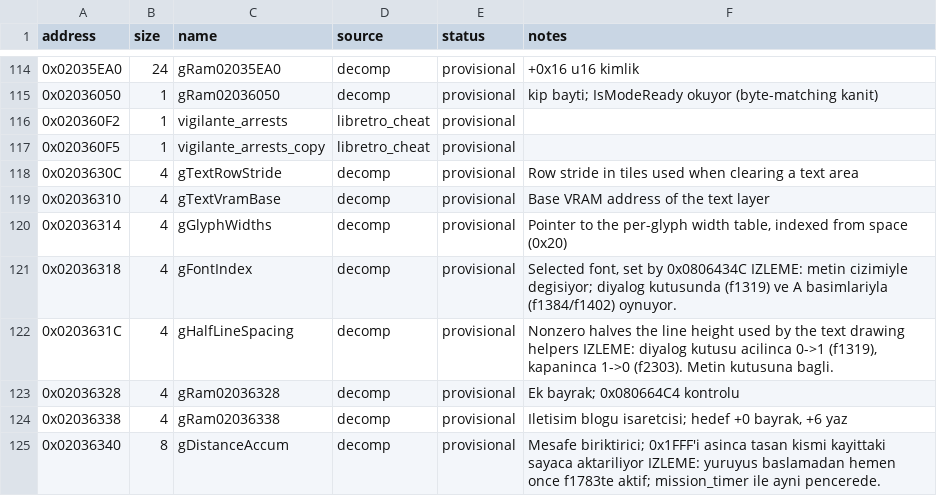
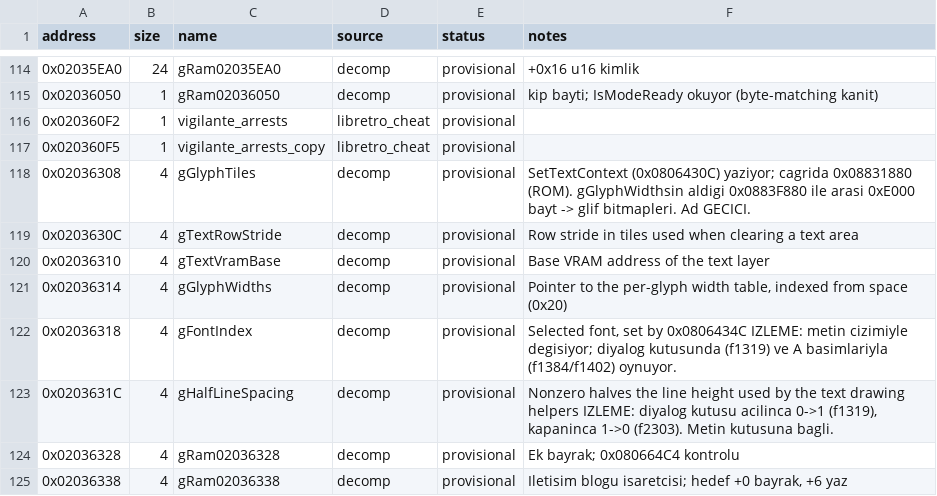
Before and after one commit to ahm3texe/gta-advance, a CSV file: data/ram_map.csv, drawn as a sheet; only a part is shown, gaps mark what is left out; the shorter side is filled out with more unchanged rows; the diff names each change by its address in the sheet, - before the commit and + after, or states it on an @@ line.

Commit message:
SetTextContext (0x0806430C, 64B): metin cizim baglami; yeni sembol gGlyphTiles

```diff
--- a/data/ram_map.csv
+++ b/data/ram_map.csv
+row 118: 0x02036308 | 4 | gGlyphTiles | decomp | provisional | SetTextContext (0x0806430C) yaziyor; cagrida 0x08831880 (ROM). gGlyphWidthsin aldigi 0x0883F880 ile arasi 0xE000 bayt -> glif bitmapleri. Ad GECICI.
```
Also changed, not shown: data/c_sources.csv, data/functions.csv, 5 other files.
